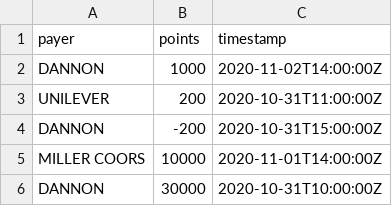
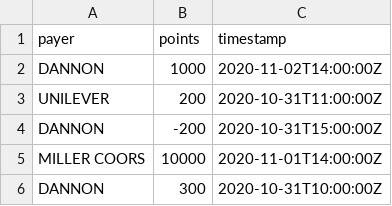
Before and after one commit to JenishHirpara/fetch_backend_assessment, a CSV file: transactions.csv, drawn as a sheet.

Commit message:
second commit

```diff
--- a/transactions.csv
+++ b/transactions.csv
@@ -5,2 +5,2 @@
 "MILLER COORS",10000,"2020-11-01T14:00:00Z"
-"DANNON",30000,"2020-10-31T10:00:00Z"
+"DANNON",300,"2020-10-31T10:00:00Z"
```
